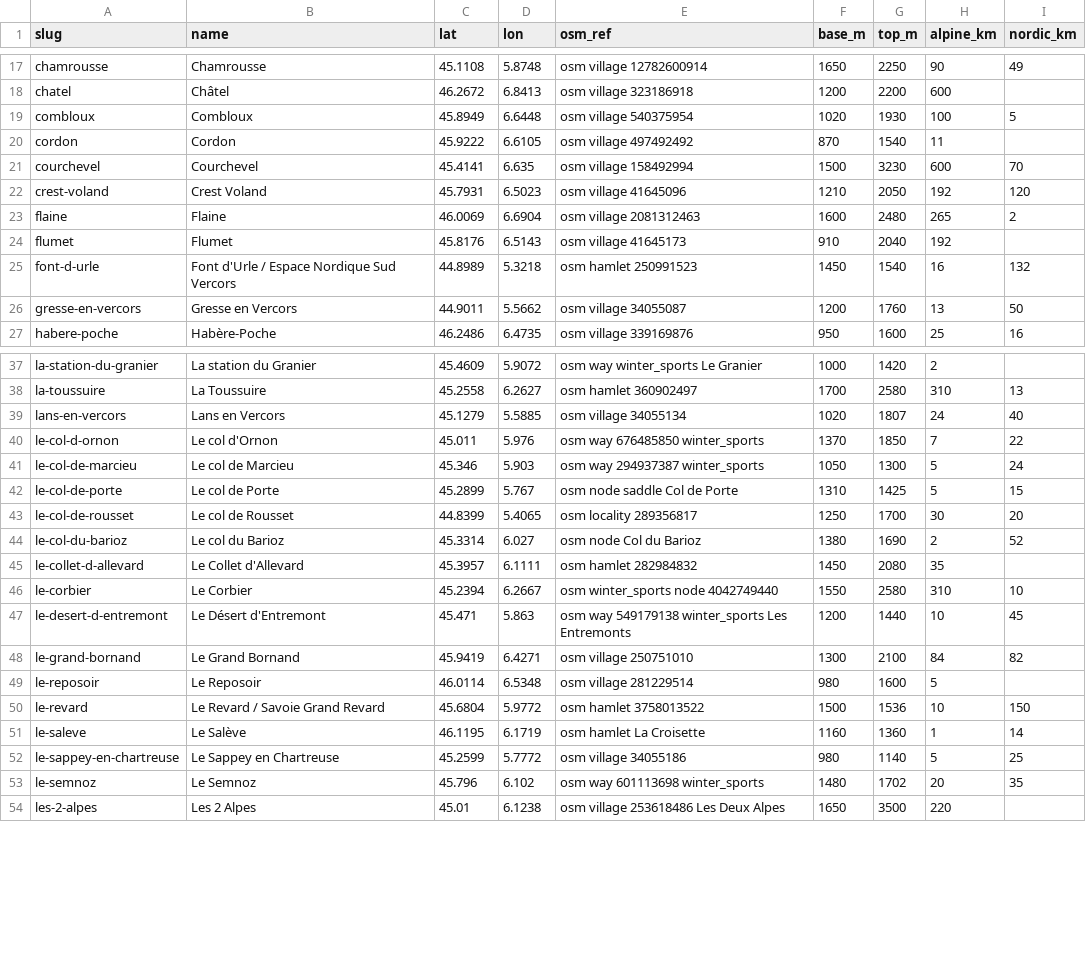
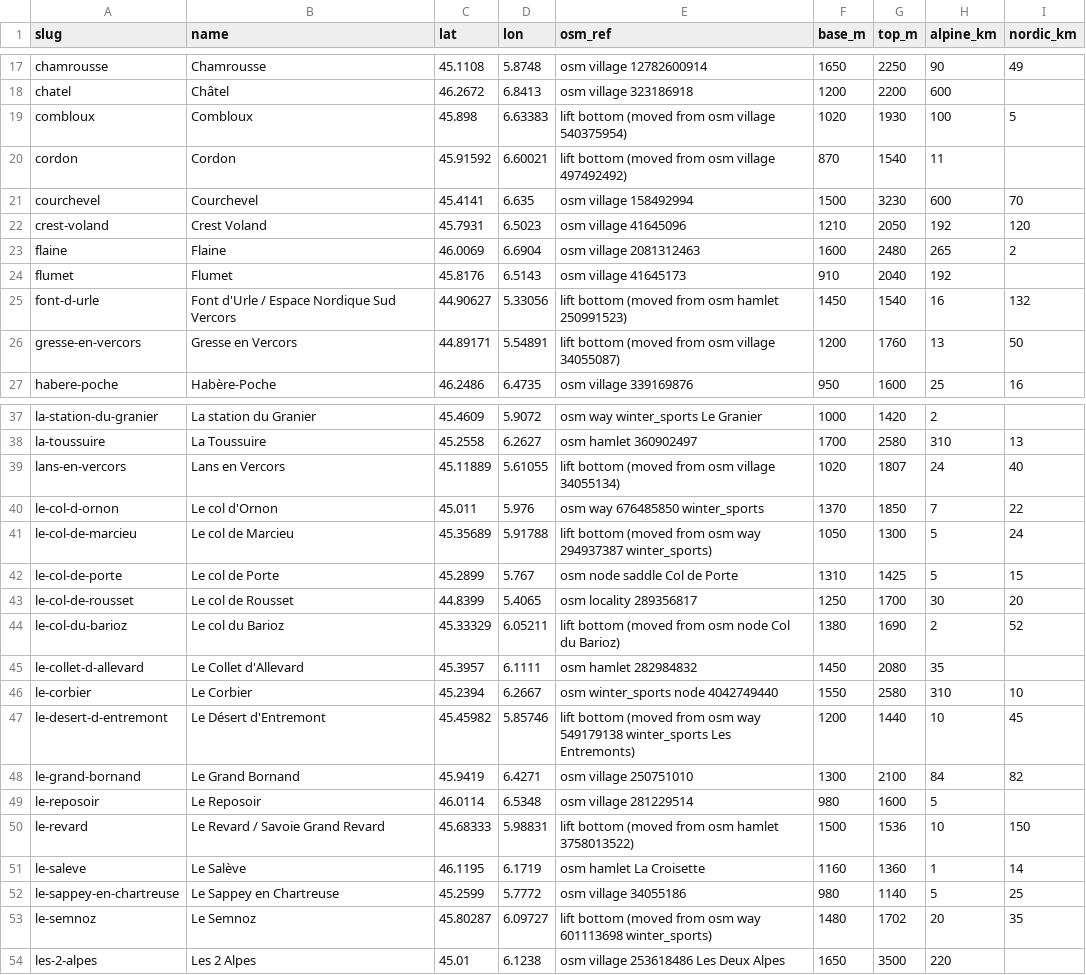
Before and after one commit to nicksc1cc/snowcatcher, a CSV file: research/scoring/northern-alps/resorts.csv, drawn as a sheet; only a part is shown, gaps mark what is left out; the diff covers the shown part only.

```diff
--- a/research/scoring/northern-alps/resorts.csv
+++ b/research/scoring/northern-alps/resorts.csv
@@ -18,4 +18,4 @@ chamrousse,Chamrousse,45.1108,5.8748,osm village 12782600914,1650,2250,90,49
 chatel,Châtel,46.2672,6.8413,osm village 323186918,1200,2200,600,
-combloux,Combloux,45.8949,6.6448,osm village 540375954,1020,1930,100,5
-cordon,Cordon,45.9222,6.6105,osm village 497492492,870,1540,11,
+combloux,Combloux,45.898,6.63383,lift bottom (moved from osm village 540375954),1020,1930,100,5
+cordon,Cordon,45.91592,6.60021,lift bottom (moved from osm village 497492492),870,1540,11,
 courchevel,Courchevel,45.4141,6.635,osm village 158492994,1500,3230,600,70
@@ -24,4 +24,4 @@ flaine,Flaine,46.0069,6.6904,osm village 2081312463,1600,2480,265,2
 flumet,Flumet,45.8176,6.5143,osm village 41645173,910,2040,192,
-font-d-urle,Font d'Urle / Espace Nordique Sud Vercors,44.8989,5.3218,osm hamlet 250991523,1450,1540,16,132
-gresse-en-vercors,Gresse en Vercors,44.9011,5.5662,osm village 34055087,1200,1760,13,50
+font-d-urle,Font d'Urle / Espace Nordique Sud Vercors,44.90627,5.33056,lift bottom (moved from osm hamlet 250991523),1450,1540,16,132
+gresse-en-vercors,Gresse en Vercors,44.89171,5.54891,lift bottom (moved from osm village 34055087),1200,1760,13,50
 habere-poche,Habère-Poche,46.2486,6.4735,osm village 339169876,950,1600,25,16
@@ -38,17 +38,17 @@ la-station-du-granier,La station du Granier,45.4609,5.9072,osm way winter_sports
 la-toussuire,La Toussuire,45.2558,6.2627,osm hamlet 360902497,1700,2580,310,13
-lans-en-vercors,Lans en Vercors,45.1279,5.5885,osm village 34055134,1020,1807,24,40
+lans-en-vercors,Lans en Vercors,45.11889,5.61055,lift bottom (moved from osm village 34055134),1020,1807,24,40
 le-col-d-ornon,Le col d'Ornon,45.011,5.976,osm way 676485850 winter_sports,1370,1850,7,22
-le-col-de-marcieu,Le col de Marcieu,45.346,5.903,osm way 294937387 winter_sports,1050,1300,5,24
+le-col-de-marcieu,Le col de Marcieu,45.35689,5.91788,lift bottom (moved from osm way 294937387 winter_sports),1050,1300,5,24
 le-col-de-porte,Le col de Porte,45.2899,5.767,osm node saddle Col de Porte,1310,1425,5,15
 le-col-de-rousset,Le col de Rousset,44.8399,5.4065,osm locality 289356817,1250,1700,30,20
-le-col-du-barioz,Le col du Barioz,45.3314,6.027,osm node Col du Barioz,1380,1690,2,52
+le-col-du-barioz,Le col du Barioz,45.33329,6.05211,lift bottom (moved from osm node Col du Barioz),1380,1690,2,52
 le-collet-d-allevard,Le Collet d'Allevard,45.3957,6.1111,osm hamlet 282984832,1450,2080,35,
 le-corbier,Le Corbier,45.2394,6.2667,osm winter_sports node 4042749440,1550,2580,310,10
-le-desert-d-entremont,Le Désert d'Entremont,45.471,5.863,osm way 549179138 winter_sports Les Entremonts,1200,1440,10,45
+le-desert-d-entremont,Le Désert d'Entremont,45.45982,5.85746,lift bottom (moved from osm way 549179138 winter_sports Les Entremonts),1200,1440,10,45
 le-grand-bornand,Le Grand Bornand,45.9419,6.4271,osm village 250751010,1300,2100,84,82
 le-reposoir,Le Reposoir,46.0114,6.5348,osm village 281229514,980,1600,5,
-le-revard,Le Revard / Savoie Grand Revard,45.6804,5.9772,osm hamlet 3758013522,1500,1536,10,150
+le-revard,Le Revard / Savoie Grand Revard,45.68333,5.98831,lift bottom (moved from osm hamlet 3758013522),1500,1536,10,150
 le-saleve,Le Salève,46.1195,6.1719,osm hamlet La Croisette,1160,1360,1,14
 le-sappey-en-chartreuse,Le Sappey en Chartreuse,45.2599,5.7772,osm village 34055186,980,1140,5,25
-le-semnoz,Le Semnoz,45.796,6.102,osm way 601113698 winter_sports,1480,1702,20,35
+le-semnoz,Le Semnoz,45.80287,6.09727,lift bottom (moved from osm way 601113698 winter_sports),1480,1702,20,35
 les-2-alpes,Les 2 Alpes,45.01,6.1238,osm village 253618486 Les Deux Alpes,1650,3500,220,
```
Also changed, not shown: 48 edited cells elsewhere in this file, 3 other files.
